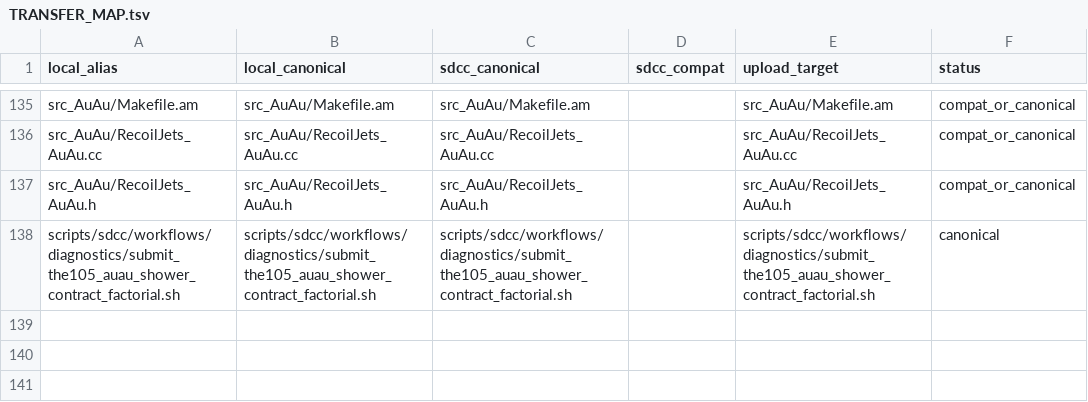
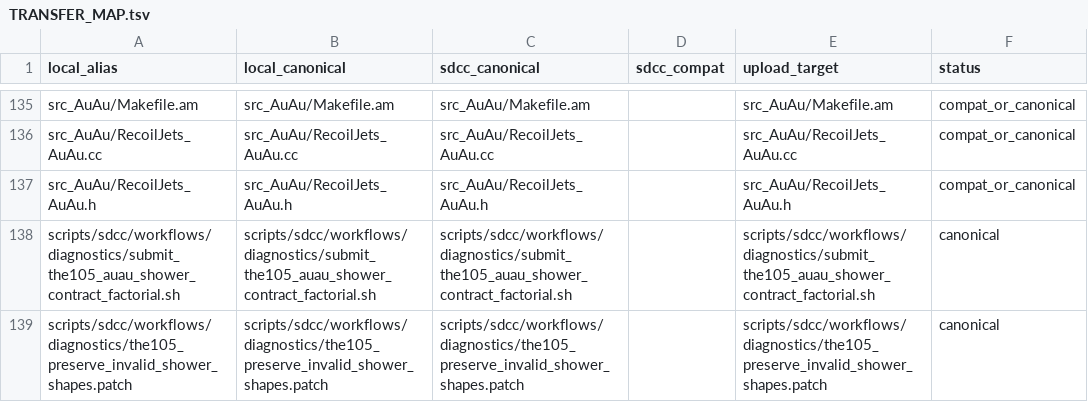
Before and after one commit to JustinBen0131/isolatedPhotonsAndRecoilJets, a TSV file: scripts/sdcc/TRANSFER_MAP.tsv, drawn as a sheet; only a part is shown, gaps mark what is left out; the diff names each change by its address in the sheet, - before the commit and + after, or states it on an @@ line.

Commit message:
THE-105 preserve remote AuAu diagnostics safely

```diff
--- a/scripts/sdcc/TRANSFER_MAP.tsv
+++ b/scripts/sdcc/TRANSFER_MAP.tsv
+row 139: scripts/sdcc/workflows/diagnostics/the105_preserve_invalid_shower_shapes.patch | scripts/sdcc/workflows/diagnostics/the105_preserve_invalid_shower_shapes.patch | scripts/sdcc/workflows/diagnostics/the105_preserve_invalid_shower_shapes.patch |  | scripts/sdcc/workflows/diagnostics/the105_preserve_invalid_shower_shapes.patch | canonical
```
Also changed, not shown: 4 other files.
